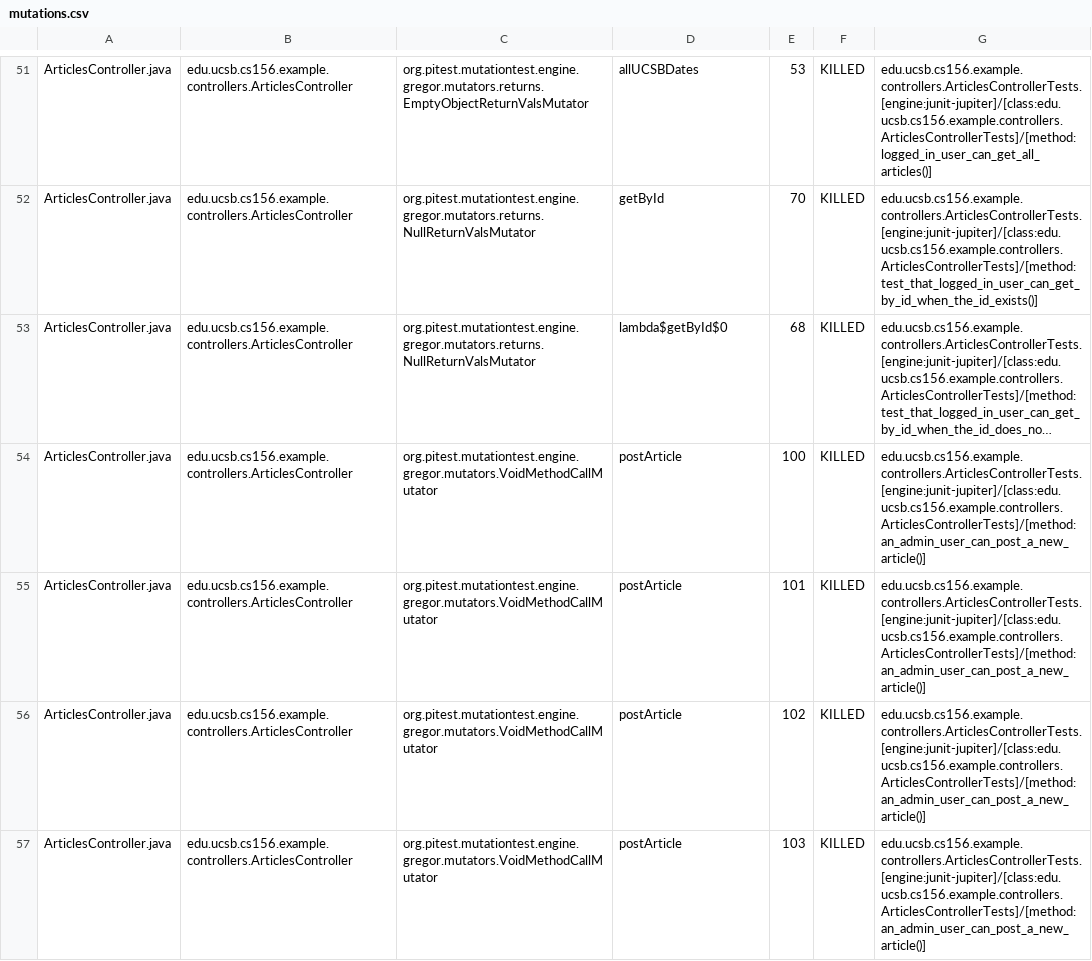
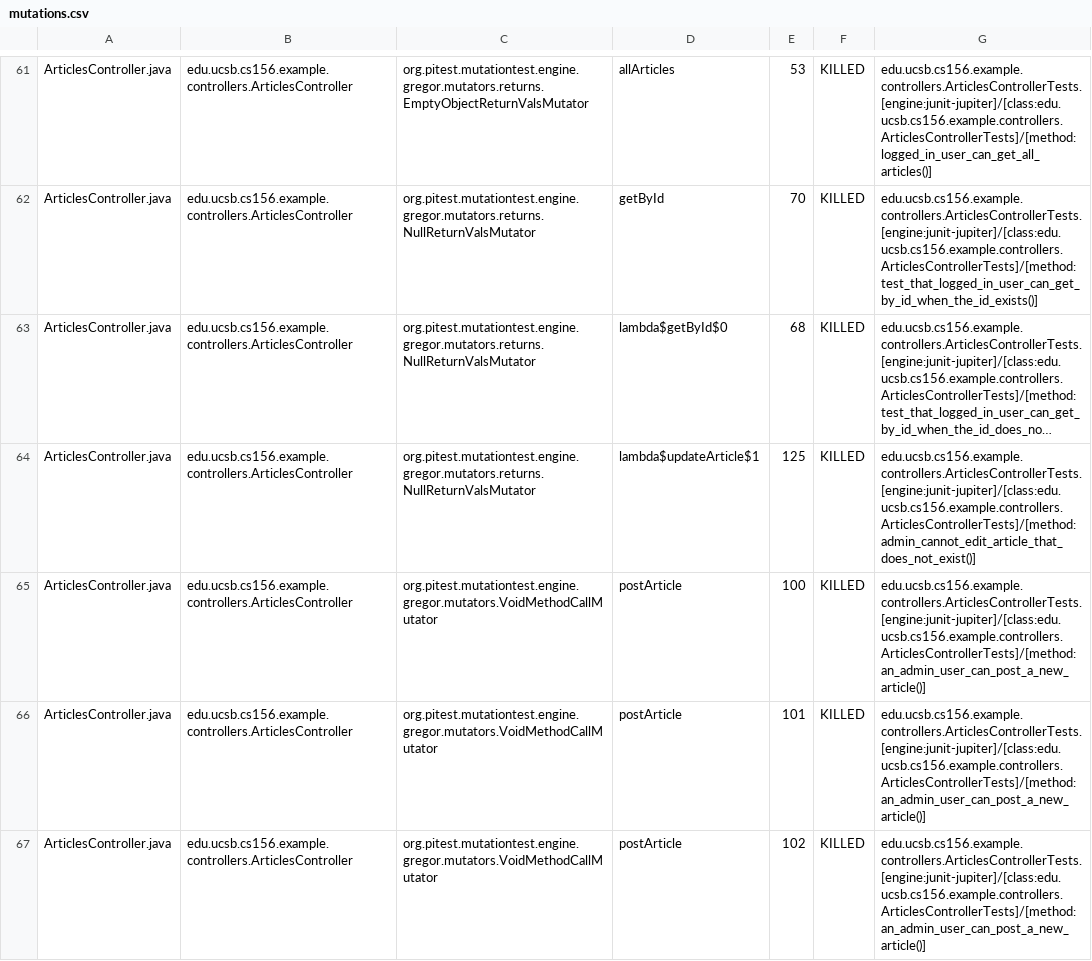
Before and after one commit to ucsb-cs156-f24/team01-f24-14, a CSV file: prs/46/pitest/mutations.csv, drawn as a sheet; only a part is shown, gaps mark what is left out; the shorter side is filled out with more unchanged rows; long unchanged cells end in …; addresses are those after the commit; the diff covers the shown part only; the diff names each change by its address in the sheet, - before the commit and + after, or states it on an @@ line.

Commit message:
Deploying to gh-pages from @ ucsb-cs156-f24/team01-f24-14@79865550d39c6878ce05896f95260609b7b4faec 🚀

```diff
--- a/prs/46/pitest/mutations.csv
+++ b/prs/46/pitest/mutations.csv
-D61: allUCSBDates
+D61: allArticles
+row 64: ArticlesController.java | edu.ucsb.cs156.example.controllers.ArticlesController | org.pitest.mutationtest.engine.gregor.mutators.returns.NullReturnValsMutator | lambda$updateArticle$1 | 125 | KILLED | edu.ucsb.cs156.example.controllers.ArticlesControllerTests.[engine:junit-jupiter]/[class:edu.ucsb.cs156.example.controllers.ArticlesControllerTests]/[method:admin_cannot_edit_article_that_does_not_exist()]
```
Also changed, not shown: 6 added rows, 37 moved rows and 5 edited cells elsewhere in this file, 14 other files.
